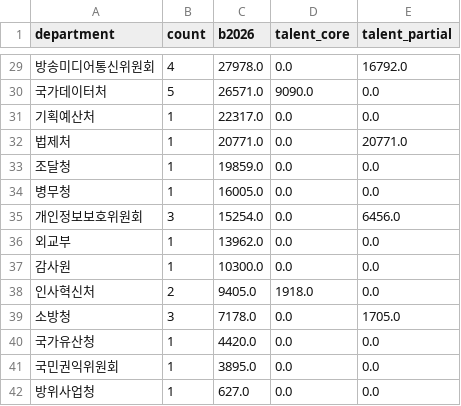
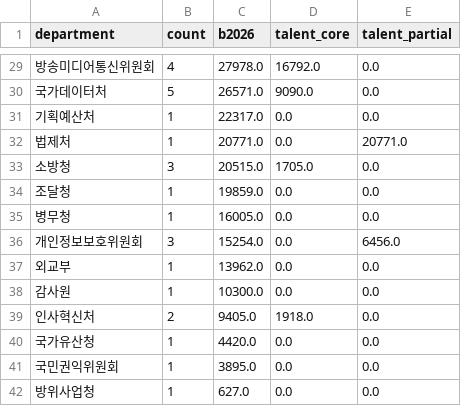
Before and after one commit to Dongchan/Hi-Tech_Training_Budget, a CSV file: Dash_board/data/by_department.csv, drawn as a sheet; only a part is shown, gaps mark what is left out; the diff covers the shown part only.

```diff
--- a/Dash_board/data/by_department.csv
+++ b/Dash_board/data/by_department.csv
@@ -29,2 +29,2 @@
-방송미디어통신위원회,4,27978.0,0.0,16792.0
+방송미디어통신위원회,4,27978.0,16792.0,0.0
 국가데이터처,5,26571.0,9090.0,0.0
@@ -32,2 +32,3 @@
 법제처,1,20771.0,0.0,20771.0
+소방청,3,20515.0,1705.0,0.0
 조달청,1,19859.0,0.0,0.0
@@ -38,3 +39,2 @@
 인사혁신처,2,9405.0,1918.0,0.0
-소방청,3,7178.0,0.0,1705.0
 국가유산청,1,4420.0,0.0,0.0
```
Also changed, not shown: 3 added rows, 3 removed rows and 10 edited cells elsewhere in this file, Dash_board/data/by_domain.csv, Dash_board/data/talent_projects.csv, 39 other files.
